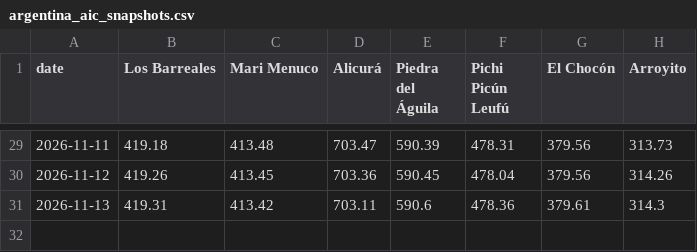
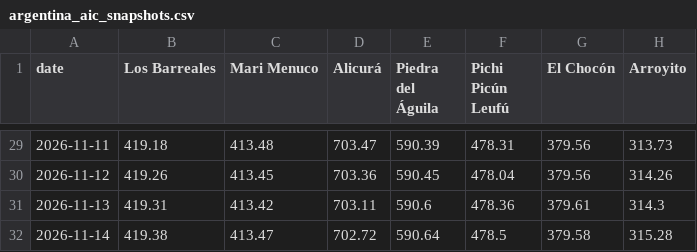
Before and after one commit to thomasdalton9/Energy-public, a CSV file: south_america/argentina_aic_snapshots.csv, drawn as a sheet; only a part is shown, gaps mark what is left out; the diff names each change by its address in the sheet, - before the commit and + after, or states it on an @@ line.

```diff
--- a/south_america/argentina_aic_snapshots.csv
+++ b/south_america/argentina_aic_snapshots.csv
+row 32: 2026-11-14 | 419.38 | 413.47 | 702.72 | 590.64 | 478.5 | 379.58 | 315.28
```
